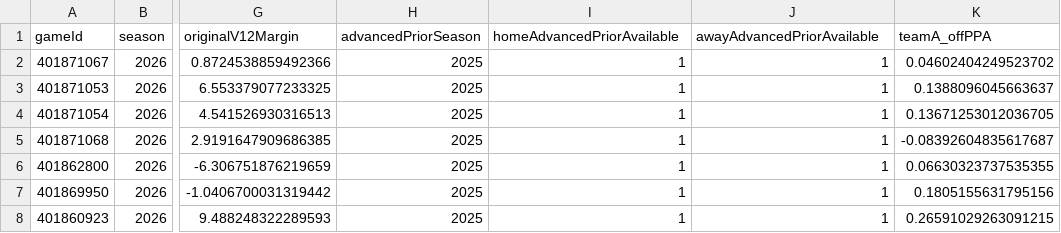
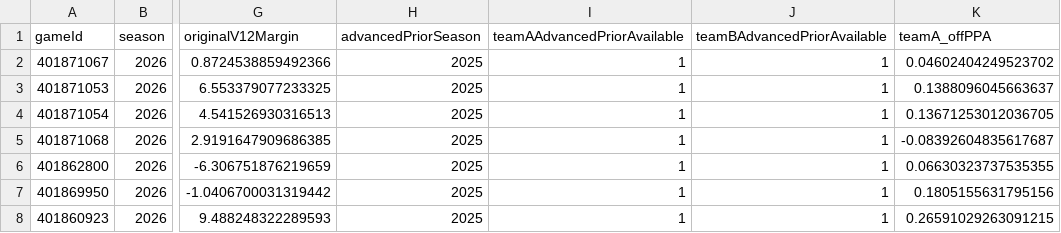
Before and after one commit to straesslejeffrey/cfb-model-v1-2, a CSV file: research/2026_week7_advanced_preseason_matchups.csv, drawn as a sheet; only a part is shown, gaps mark what is left out; the diff names each change by its address in the sheet, - before the commit and + after, or states it on an @@ line.

Commit message:
Label matchup prior availability by teamA and teamB, not inferred home field

```diff
--- a/research/2026_week7_advanced_preseason_matchups.csv
+++ b/research/2026_week7_advanced_preseason_matchups.csv
-I1: homeAdvancedPriorAvailable
+I1: teamAAdvancedPriorAvailable
-J1: awayAdvancedPriorAvailable
+J1: teamBAdvancedPriorAvailable
```
